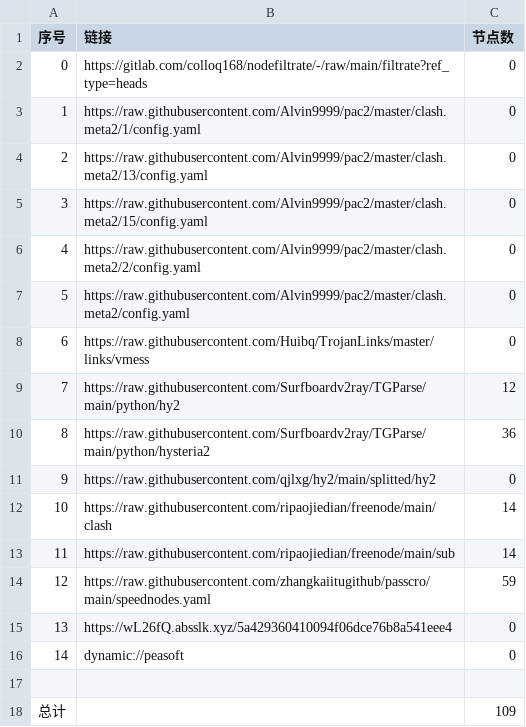
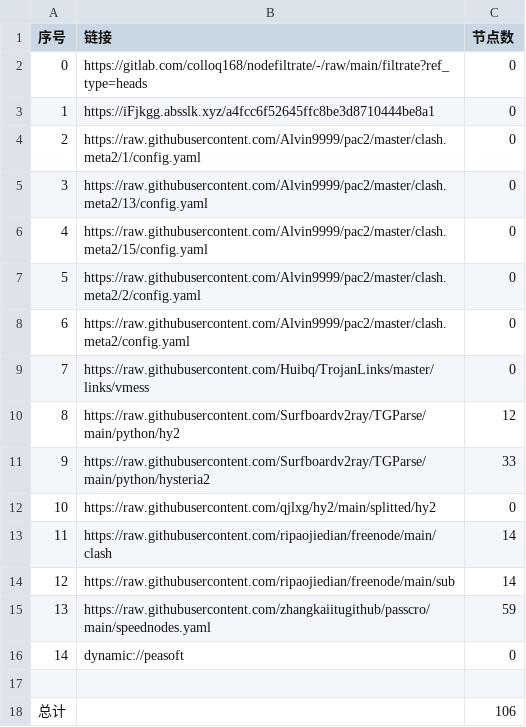
Before and after one commit to zz379688/AutoMergePublicNodes, a CSV file: list_result.csv, drawn as a sheet; removed rows and columns are numbered as before the commit, all else as after; the diff names each change by its address in the sheet, - before the commit and + after, or states it on an @@ line.

```diff
--- a/list_result.csv
+++ b/list_result.csv
+row 3: 1 | https://iFjkgg.absslk.xyz/a4fcc6f52645ffc8be3d8710444be8a1 | 0
@@ column A (序号) renumbered between rows 4 and 15 @@
-C11 (节点数): 36
+C11 (节点数): 33
-row 15: 13 | https://wL26fQ.absslk.xyz/5a429360410094f06dce76b8a541eee4 | 0
-C18 (节点数): 109
+C18 (节点数): 106
```
Also changed, not shown: 22 other files.
